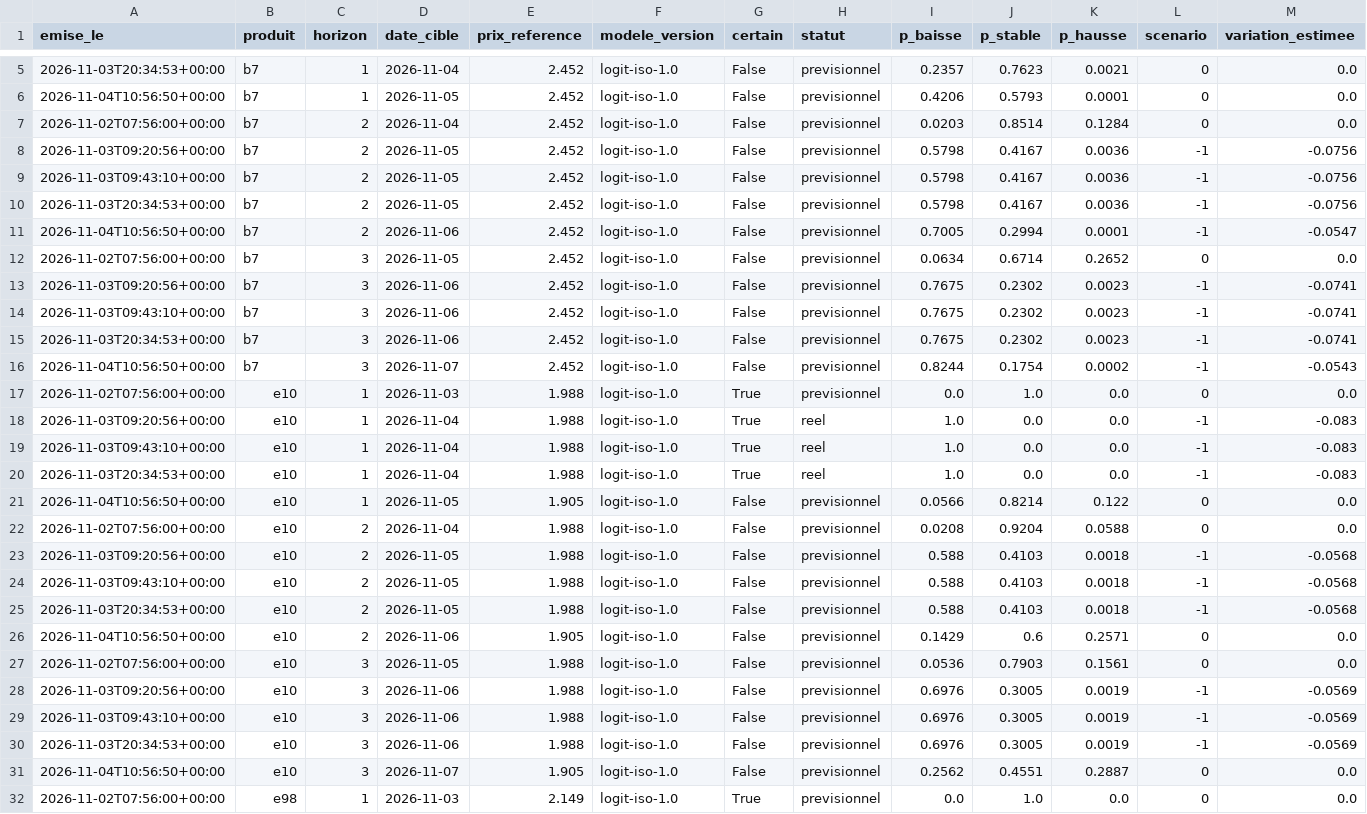
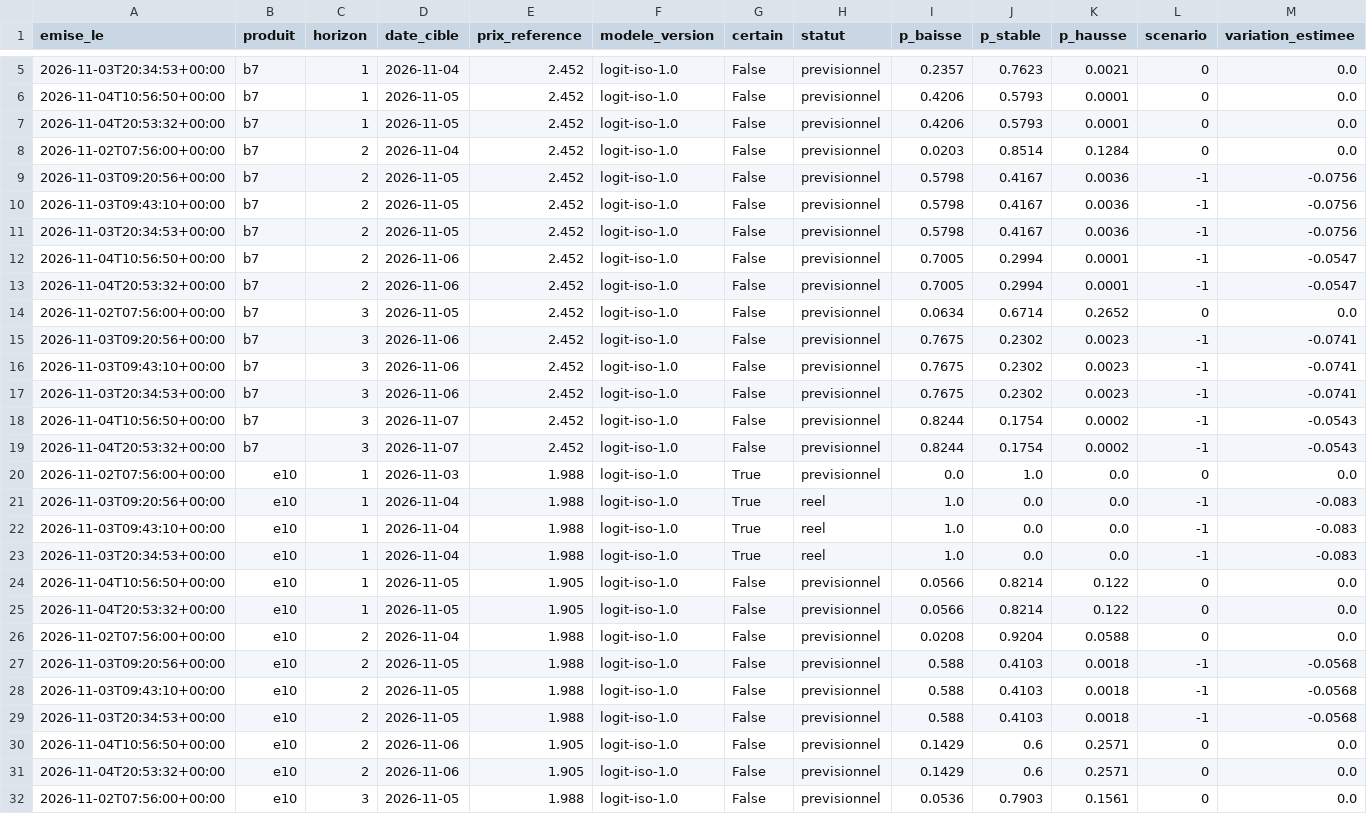
Before and after one commit to rhinoxacademypro-code/fuel-predictor, a CSV file: moteur/depot/previsions.csv, drawn as a sheet; only a part is shown, gaps mark what is left out; the shorter side is filled out with more unchanged rows; rows hold the shown columns only; the diff covers the shown part only; the diff names each change by its address in the sheet, - before the commit and + after, or states it on an @@ line.

```diff
--- a/moteur/depot/previsions.csv
+++ b/moteur/depot/previsions.csv
+row 7: 2026-11-04T20:53:32+00:00 | b7 | 1 | 2026-11-05 | 2.452 | logit-iso-1.0 | False | previsionnel | 0.4206 | 0.5793 | 0.0001 | 0 | 0.0
+row 13: 2026-11-04T20:53:32+00:00 | b7 | 2 | 2026-11-06 | 2.452 | logit-iso-1.0 | False | previsionnel | 0.7005 | 0.2994 | 0.0001 | -1 | -0.0547
+row 19: 2026-11-04T20:53:32+00:00 | b7 | 3 | 2026-11-07 | 2.452 | logit-iso-1.0 | False | previsionnel | 0.8244 | 0.1754 | 0.0002 | -1 | -0.0543
+row 25: 2026-11-04T20:53:32+00:00 | e10 | 1 | 2026-11-05 | 1.905 | logit-iso-1.0 | False | previsionnel | 0.0566 | 0.8214 | 0.122 | 0 | 0.0
+row 31: 2026-11-04T20:53:32+00:00 | e10 | 2 | 2026-11-06 | 1.905 | logit-iso-1.0 | False | previsionnel | 0.1429 | 0.6 | 0.2571 | 0 | 0.0
```
Also changed, not shown: 4 added rows elsewhere in this file, moteur/depot/cotations.csv, moteur/depot/journal_collectes.csv, 3 other files.
